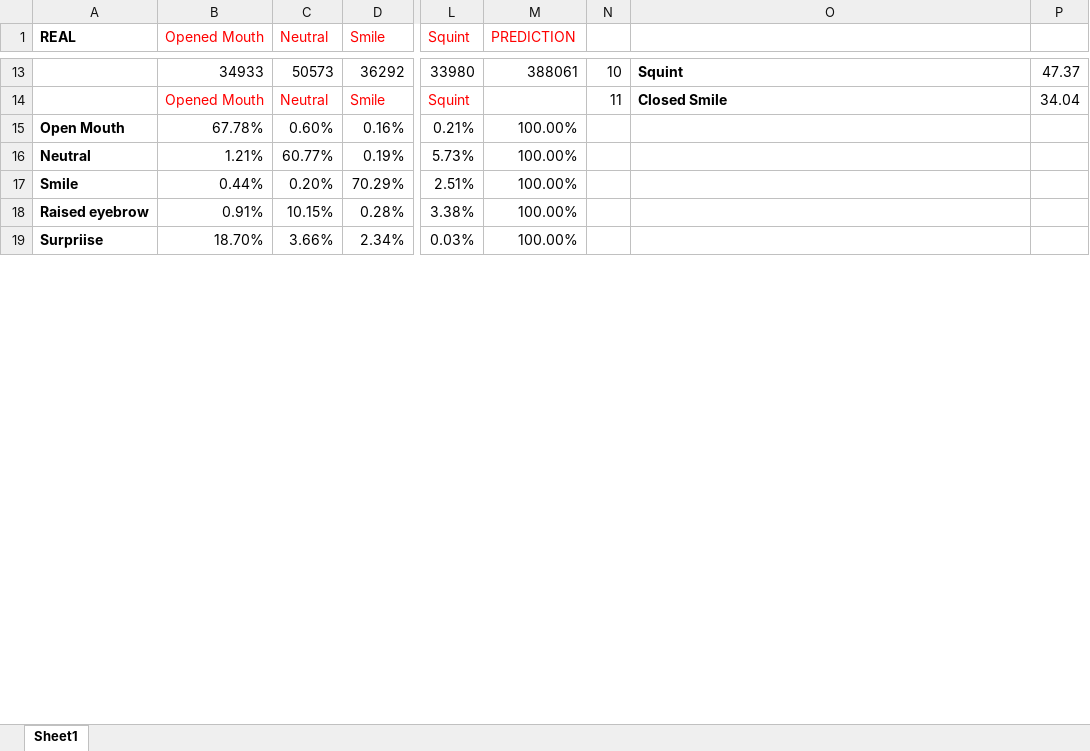
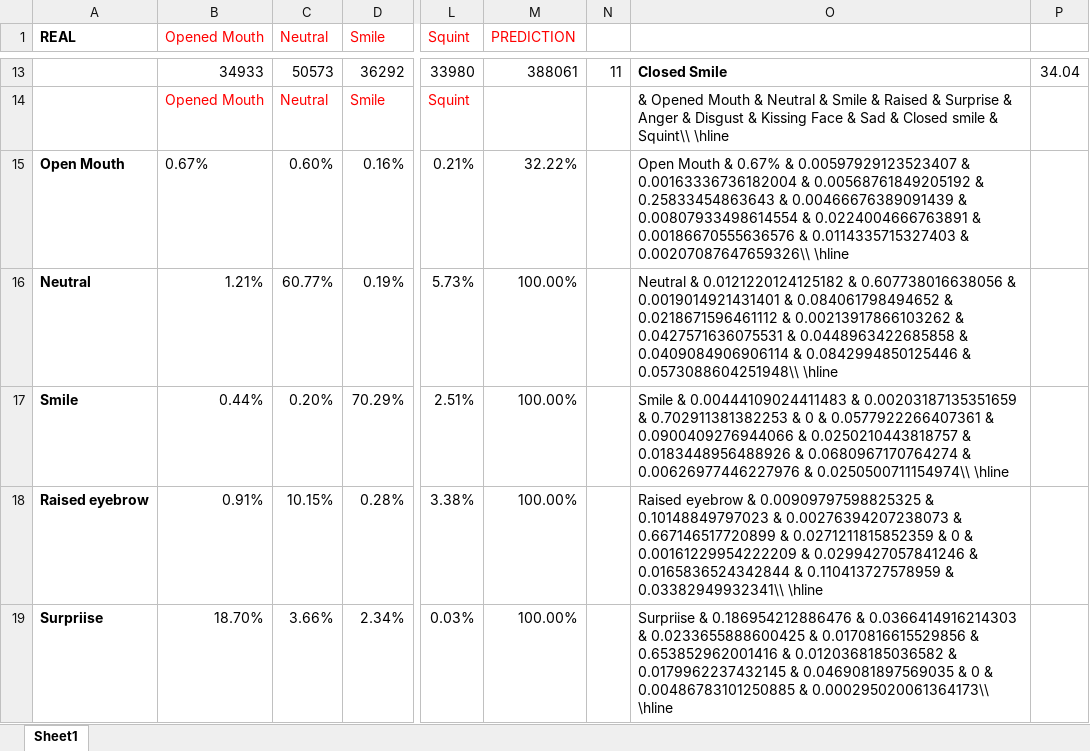
Before and after one commit to drozado/facialExpressionRecognitionPaper, an Excel workbook: extras/confu2.xlsx, sheet Sheet1, drawn as a sheet; only a part is shown, gaps mark what is left out; values as stored, in another font and other column widths than the file's, no borders; the diff covers the shown part only; the diff names each change by its address in the sheet, - before the commit and + after, or states it on an @@ line.

```diff
--- a/extras/confu2.xlsx (sheet Sheet1)
+++ b/extras/confu2.xlsx (sheet Sheet1)
-N13: 10
+N13: 11
-O13: Squint
+O13: Closed Smile
-P13: 47.37
+P13: 34.04
-N14: 11
+N14: (empty)
-O14: Closed Smile
+O14: & Opened Mouth & Neutral & Smile & Raised & Surprise & Anger & Disgust & Kissing Face & Sad & Closed smile & Squint\\ \hline
-O14 bold: on
+O14 bold: off
-P14: 34.04
+P14: (empty)
-B15 (Opened Mouth): 67.78%
+B15 (Opened Mouth): 0.67%
-M15 (PREDICTION): 100.00%
+M15 (PREDICTION): 32.22%
-O15: (empty)
+O15: Open Mouth & 0.67% & 0.00597929123523407 & 0.00163336736182004 & 0.00568761849205192 & 0.25833454863643 & 0.00466676389091439 & 0.00807933498614554 & 0.0224004666763891 & 0.00186670555636576 & 0.0114335715327403 & 0.00207087647659326\\ \hline
-O16: (empty)
+O16: Neutral & 0.0121220124125182 & 0.607738016638056 & 0.0019014921431401 & 0.084061798494652 & 0.0218671596461112 & 0.00213917866103262 & 0.0427571636075531 & 0.0448963422685858 & 0.0409084906906114 & 0.0842994850125446 & 0.0573088604251948\\ \hline
-O17: (empty)
+O17: Smile & 0.00444109024411483 & 0.00203187135351659 & 0.702911381382253 & 0 & 0.0577922266407361 & 0.0900409276944066 & 0.0250210443818757 & 0.0183448956488926 & 0.0680967170764274 & 0.00626977446227976 & 0.0250500711154974\\ \hline
-O18: (empty)
+O18: Raised eyebrow & 0.00909797598825325 & 0.10148849797023 & 0.00276394207238073 & 0.667146517720899 & 0.0271211815852359 & 0 & 0.00161229954222209 & 0.0299427057841246 & 0.0165836524342844 & 0.110413727578959 & 0.03382949932341\\ \hline
-O19: (empty)
+O19: Surpriise & 0.186954212886476 & 0.0366414916214303 & 0.0233655888600425 & 0.0170816615529856 & 0.653852962001416 & 0.0120368185036582 & 0.0179962237432145 & 0.0469081897569035 & 0 & 0.00486783101250885 & 0.000295020061364173\\ \hline
```
Also changed, not shown: 37 edited cells and cell formats elsewhere in this sheet, 1 other file.
